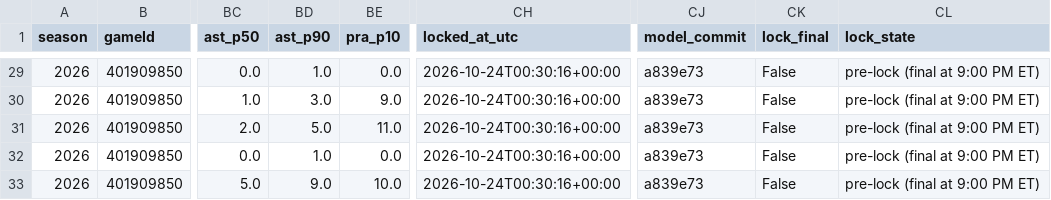
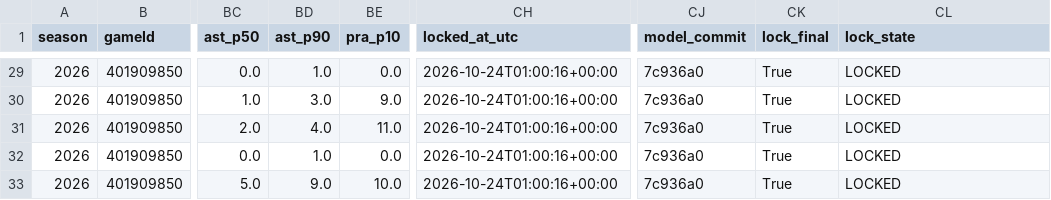
Before and after one commit to mikehollandwork-source/NBA, a CSV file: reports/live/locked/2026-10-23/MEM@GSW.csv, drawn as a sheet; only a part is shown, gaps mark what is left out; the diff covers the shown part only; the diff names each change by its address in the sheet, - before the commit and + after, or states it on an @@ line.

```diff
--- a/reports/live/locked/2026-10-23/MEM@GSW.csv
+++ b/reports/live/locked/2026-10-23/MEM@GSW.csv
-CH29:CH33 (locked_at_utc): 2026-10-24T00:30:16+00:00
+CH29:CH33 (locked_at_utc): 2026-10-24T01:00:16+00:00
-CJ29:CJ33 (model_commit): a839e73
+CJ29:CJ33 (model_commit): 7c936a0
-CK29:CK33 (lock_final): False
+CK29:CK33 (lock_final): True
-CL29:CL33 (lock_state): pre-lock (final at 9:00 PM ET)
+CL29:CL33 (lock_state): LOCKED
-BD31 (ast_p90): 5.0
+BD31 (ast_p90): 4.0
```
Also changed, not shown: 120 edited cells elsewhere in this file, reports/live/locked/2026-10-23/LAC@LAL.csv, reports/live/locked/2026-10-23/LAC@LAL.kalshi.csv, 8 other files.
